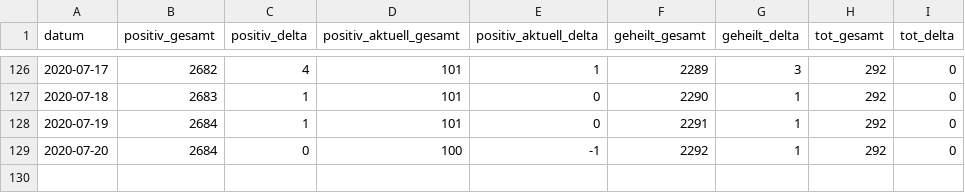
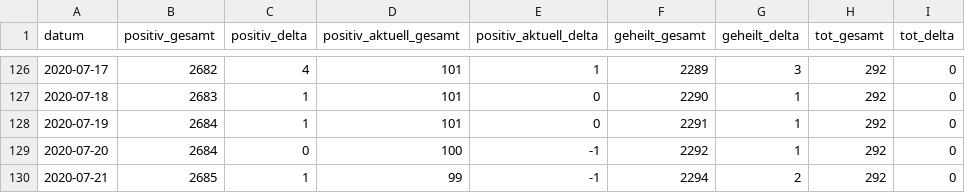
Before and after one commit to abaumg/covid19-bz-scraper, a CSV file: data/covid19_bz.csv, drawn as a sheet; only a part is shown, gaps mark what is left out.

Commit message:
added basic data for 2020-07-21

```diff
--- a/data/covid19_bz.csv
+++ b/data/covid19_bz.csv
@@ -129 +129,2 @@
 "2020-07-20","2684","0","100","-1","2292","1","292","0"
+"2020-07-21","2685","1","99","-1","2294","2","292","0"
```
